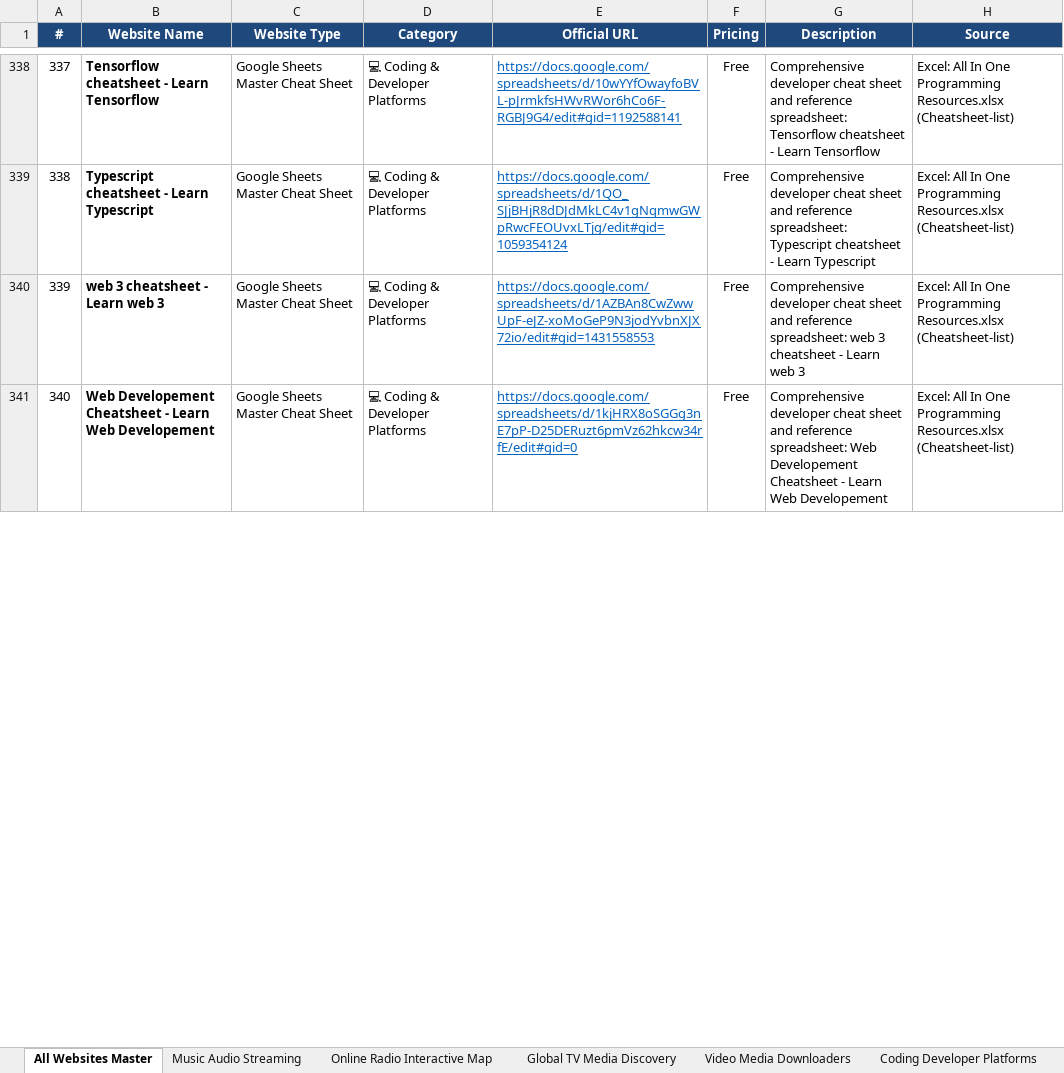
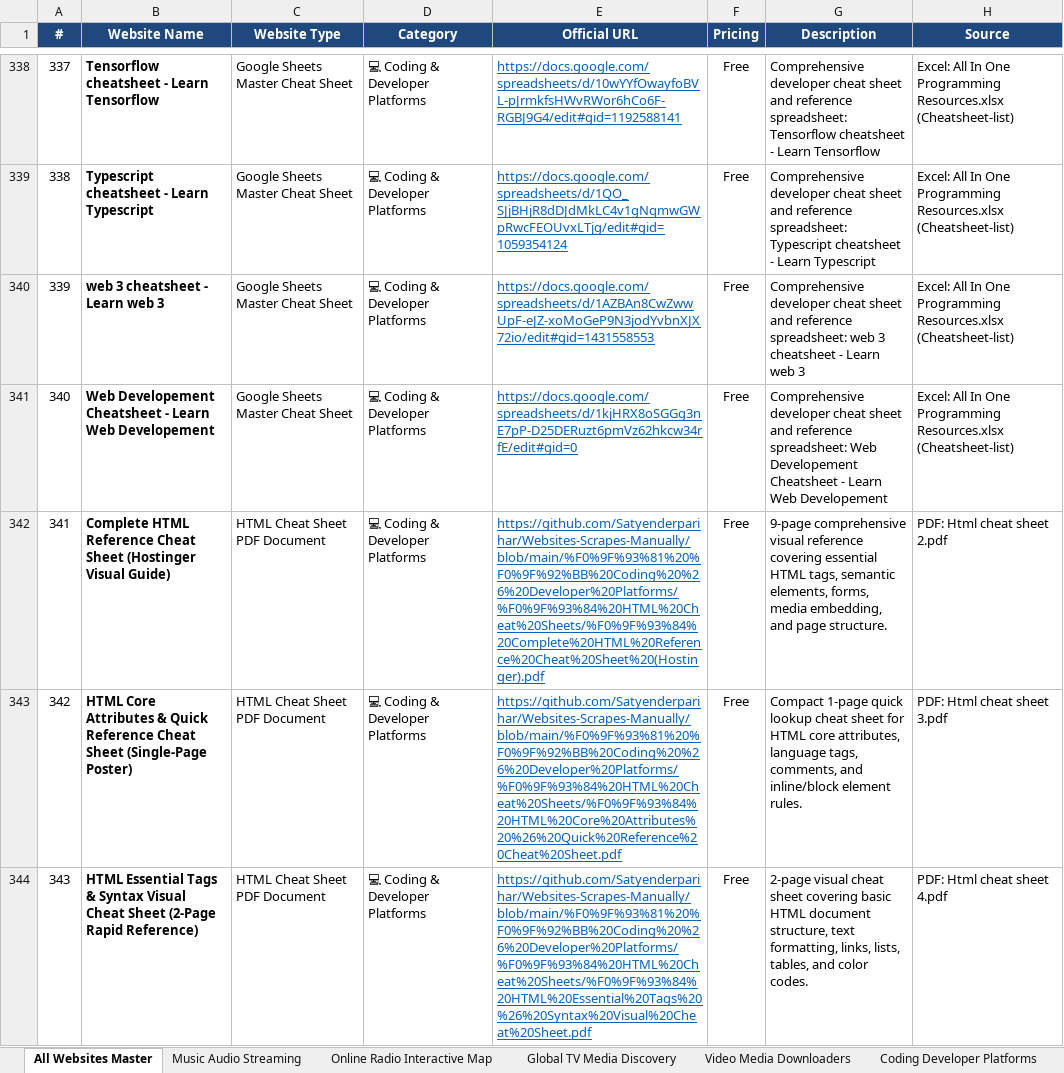
Before and after one commit to Satyenderparihar/Websites-Scrapes-Manually, an Excel workbook: 📊 Websites_Master_List.xlsx, sheet All Websites Master, drawn as a sheet; only a part is shown, gaps mark what is left out; values as stored, in another font and other column widths than the file's, no borders; the diff covers the shown part only; the diff names each change by its address in the sheet, - before the commit and + after, or states it on an @@ line.

Commit message:
feat: add All In One Programming Resources (total 945 curated websites across 12 categories)

```diff
--- a/📊 Websites_Master_List.xlsx (sheet All Websites Master)
+++ b/📊 Websites_Master_List.xlsx (sheet All Websites Master)
+row 342: 341 | Complete HTML Reference Cheat Sheet (Hostinger Visual Guide) | HTML Cheat Sheet PDF Document | 💻 Coding & Developer Platforms | https://github.com/Satyenderparihar/Websites-Scrapes-Manually/blob/main/%F0%9F%93%81%20%F0%9F%92%BB%20Coding%20%26%20Developer%20Platforms/%F0%9F%93%84%20HTML%20Cheat%20Sheets/%F0%9F%93%84%20Complete%20HTML%20Reference%20Cheat%20Sheet%20(Hostinger).pdf | Free | 9-page comprehensive visual reference covering essential HTML tags, semantic elements, forms, media embedding, and page structure. | PDF: Html cheat sheet 2.pdf
+row 343: 342 | HTML Core Attributes & Quick Reference Cheat Sheet (Single-Page Poster) | HTML Cheat Sheet PDF Document | 💻 Coding & Developer Platforms | https://github.com/Satyenderparihar/Websites-Scrapes-Manually/blob/main/%F0%9F%93%81%20%F0%9F%92%BB%20Coding%20%26%20Developer%20Platforms/%F0%9F%93%84%20HTML%20Cheat%20Sheets/%F0%9F%93%84%20HTML%20Core%20Attributes%20%26%20Quick%20Reference%20Cheat%20Sheet.pdf | Free | Compact 1-page quick lookup cheat sheet for HTML core attributes, language tags, comments, and inline/block element rules. | PDF: Html cheat sheet 3.pdf
+row 344: 343 | HTML Essential Tags & Syntax Visual Cheat Sheet (2-Page Rapid Reference) | HTML Cheat Sheet PDF Document | 💻 Coding & Developer Platforms | https://github.com/Satyenderparihar/Websites-Scrapes-Manually/blob/main/%F0%9F%93%81%20%F0%9F%92%BB%20Coding%20%26%20Developer%20Platforms/%F0%9F%93%84%20HTML%20Cheat%20Sheets/%F0%9F%93%84%20HTML%20Essential%20Tags%20%26%20Syntax%20Visual%20Cheat%20Sheet.pdf | Free | 2-page visual cheat sheet covering basic HTML document structure, text formatting, links, lists, tables, and color codes. | PDF: Html cheat sheet 4.pdf
```
Also changed, not shown: 2 added rows and row numbers in column A elsewhere in this sheet, sheet Coding Developer Platforms, 10 other files.
